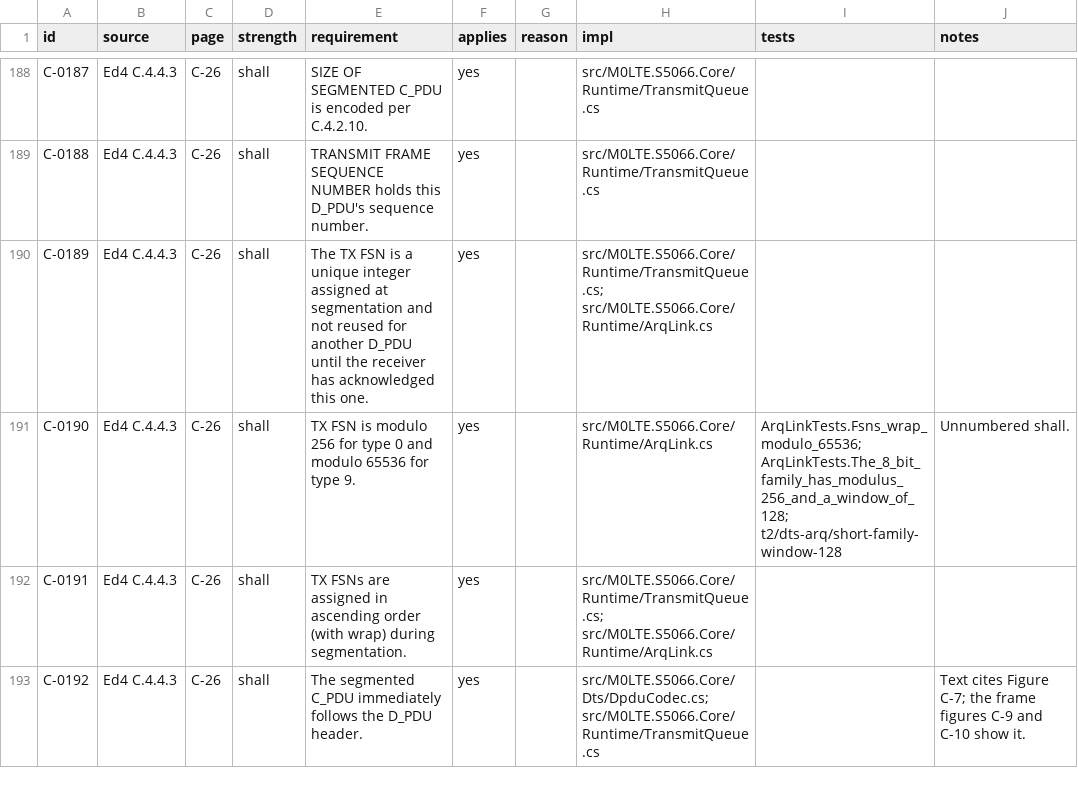
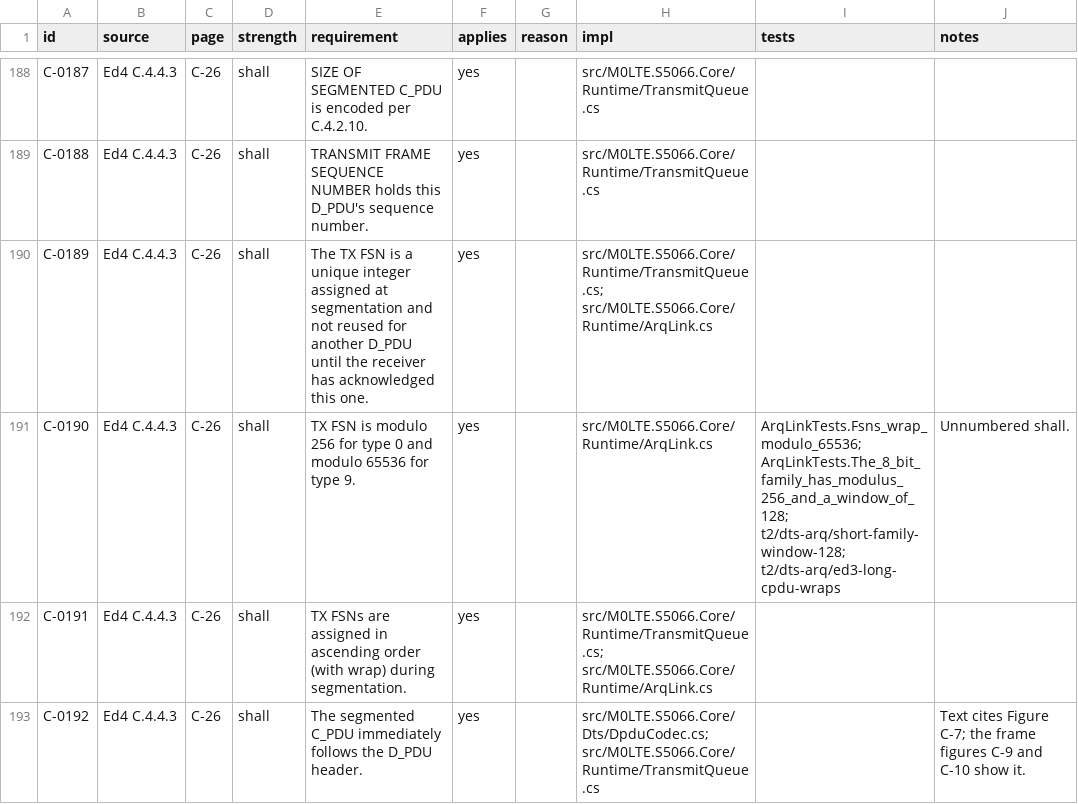
Before and after one commit to M0LTE/s5066-conformance, a TSV file: matrix/C.tsv, drawn as a sheet; only a part is shown, gaps mark what is left out; the diff covers the shown part only.

```diff
--- a/matrix/C.tsv
+++ b/matrix/C.tsv
@@ -190,3 +190,3 @@ C-0188	Ed4 C.4.4.3	C-26	shall	TRANSMIT FRAME SEQUENCE NUMBER holds this D_PDU's
 C-0189	Ed4 C.4.4.3	C-26	shall	The TX FSN is a unique integer assigned at segmentation and not reused for another D_PDU until the receiver has acknowledged this one.	yes		src/M0LTE.S5066.Core/Runtime/TransmitQueue.cs; src/M0LTE.S5066.Core/Runtime/ArqLink.cs		
-C-0190	Ed4 C.4.4.3	C-26	shall	TX FSN is modulo 256 for type 0 and modulo 65536 for type 9.	yes		src/M0LTE.S5066.Core/Runtime/ArqLink.cs	ArqLinkTests.Fsns_wrap_modulo_65536; ArqLinkTests.The_8_bit_family_has_modulus_256_and_a_window_of_128; t2/dts-arq/short-family-window-128	Unnumbered shall.
+C-0190	Ed4 C.4.4.3	C-26	shall	TX FSN is modulo 256 for type 0 and modulo 65536 for type 9.	yes		src/M0LTE.S5066.Core/Runtime/ArqLink.cs	ArqLinkTests.Fsns_wrap_modulo_65536; ArqLinkTests.The_8_bit_family_has_modulus_256_and_a_window_of_128; t2/dts-arq/short-family-window-128; t2/dts-arq/ed3-long-cpdu-wraps	Unnumbered shall.
 C-0191	Ed4 C.4.4.3	C-26	shall	TX FSNs are assigned in ascending order (with wrap) during segmentation.	yes		src/M0LTE.S5066.Core/Runtime/TransmitQueue.cs; src/M0LTE.S5066.Core/Runtime/ArqLink.cs		
```
Also changed, not shown: 1 added row and 1 edited cell elsewhere in this file, 1 other file.
